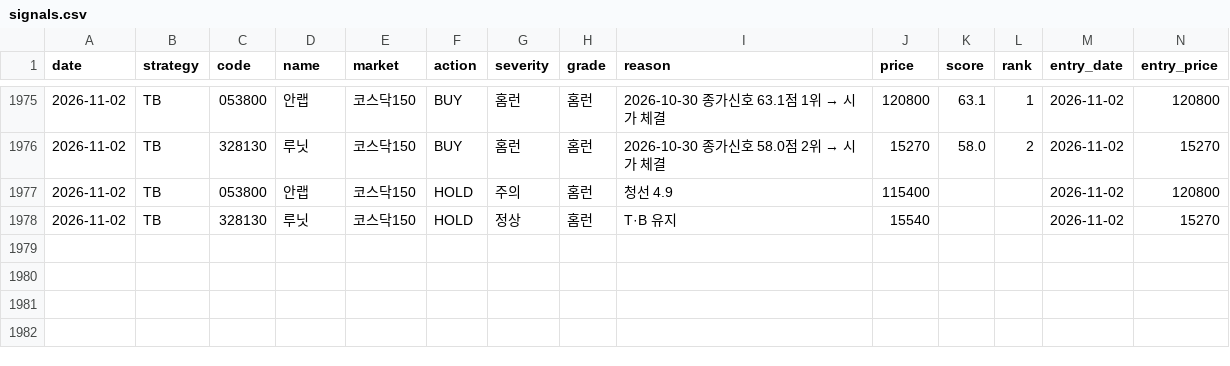
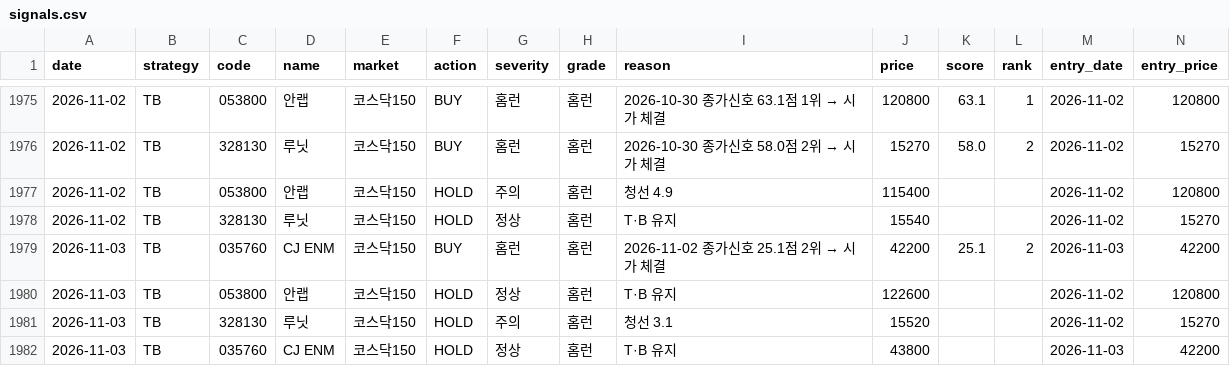
Before and after one commit to gudrhs/stock-report, a CSV file: data/signals.csv, drawn as a sheet; only a part is shown, gaps mark what is left out; rows hold the shown columns only; the diff names each change by its address in the sheet, - before the commit and + after, or states it on an @@ line.

```diff
--- a/data/signals.csv
+++ b/data/signals.csv
+row 1979: 2026-11-03 | TB | 035760 | CJ ENM | 코스닥150 | BUY | 홈런 | 홈런 | 2026-11-02 종가신호 25.1점 2위 → 시가 체결 | 42200 | 25.1 | 2 | 2026-11-03 | 42200
+row 1980: 2026-11-03 | TB | 053800 | 안랩 | 코스닥150 | HOLD | 정상 | 홈런 | T·B 유지 | 122600 |  |  | 2026-11-02 | 120800
+row 1981: 2026-11-03 | TB | 328130 | 루닛 | 코스닥150 | HOLD | 주의 | 홈런 | 청선 3.1 | 15520 |  |  | 2026-11-02 | 15270
+row 1982: 2026-11-03 | TB | 035760 | CJ ENM | 코스닥150 | HOLD | 정상 | 홈런 | T·B 유지 | 43800 |  |  | 2026-11-03 | 42200
```
Also changed, not shown: 8 other files.
